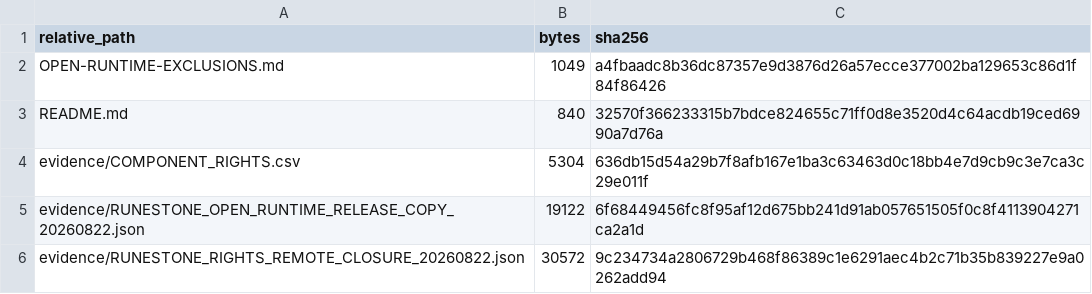
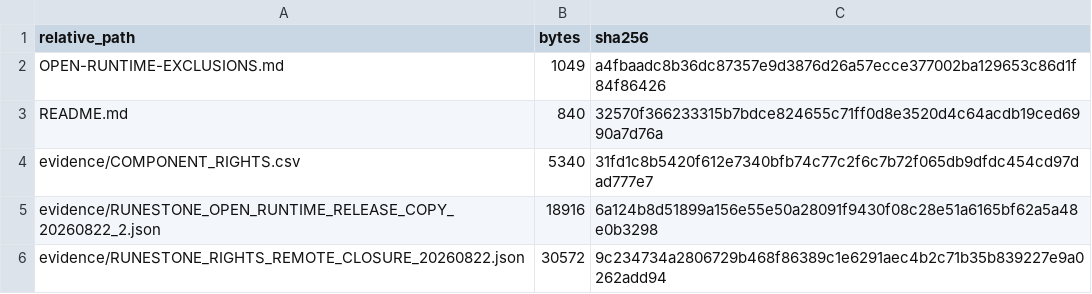
Before and after one commit to KokunoYumeto/applied-combinatorics-id, a TSV file: rights/FILE-INVENTORY.tsv, drawn as a sheet.

```diff
--- a/rights/FILE-INVENTORY.tsv
+++ b/rights/FILE-INVENTORY.tsv
@@ -3,4 +3,4 @@ OPEN-RUNTIME-EXCLUSIONS.md	1049	a4fbaadc8b36dc87357e9d3876d26a57ecce377002ba1296
 README.md	840	32570f366233315b7bdce824655c71ff0d8e3520d4c64acdb19ced6990a7d76a
-evidence/COMPONENT_RIGHTS.csv	5304	636db15d54a29b7f8afb167e1ba3c63463d0c18bb4e7d9cb9c3e7ca3c29e011f
-evidence/RUNESTONE_OPEN_RUNTIME_RELEASE_COPY_20260822.json	19122	6f68449456fc8f95af12d675bb241d91ab057651505f0c8f4113904271ca2a1d
+evidence/COMPONENT_RIGHTS.csv	5340	31fd1c8b5420f612e7340bfb74c77c2f6c7b72f065db9dfdc454cd97dad777e7
+evidence/RUNESTONE_OPEN_RUNTIME_RELEASE_COPY_20260822_2.json	18916	6a124b8d51899a156e55e50a28091f9430f08c28e51a6165bf62a5a48e0b3298
 evidence/RUNESTONE_RIGHTS_REMOTE_CLOSURE_20260822.json	30572	9c234734a2806729b468f86389c1e6291aec4b2c71b35b839227e9a0262add94
```
Also changed, not shown: backend/exports/BACKEND_EXPORT_MANIFEST.csv, evidence/ARTIFACT_SHA256.tsv, 30 other files.
